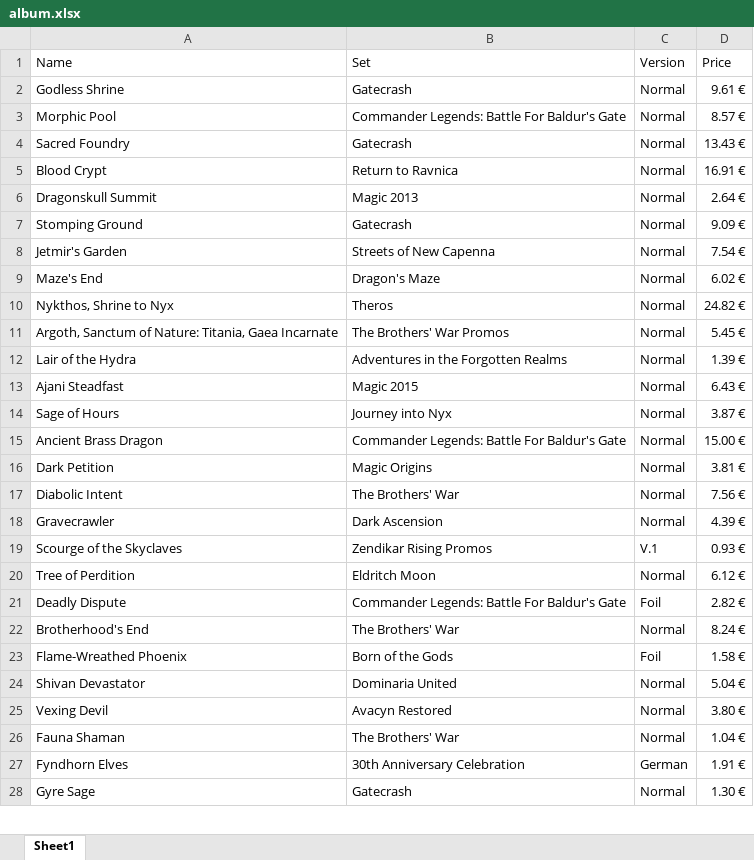
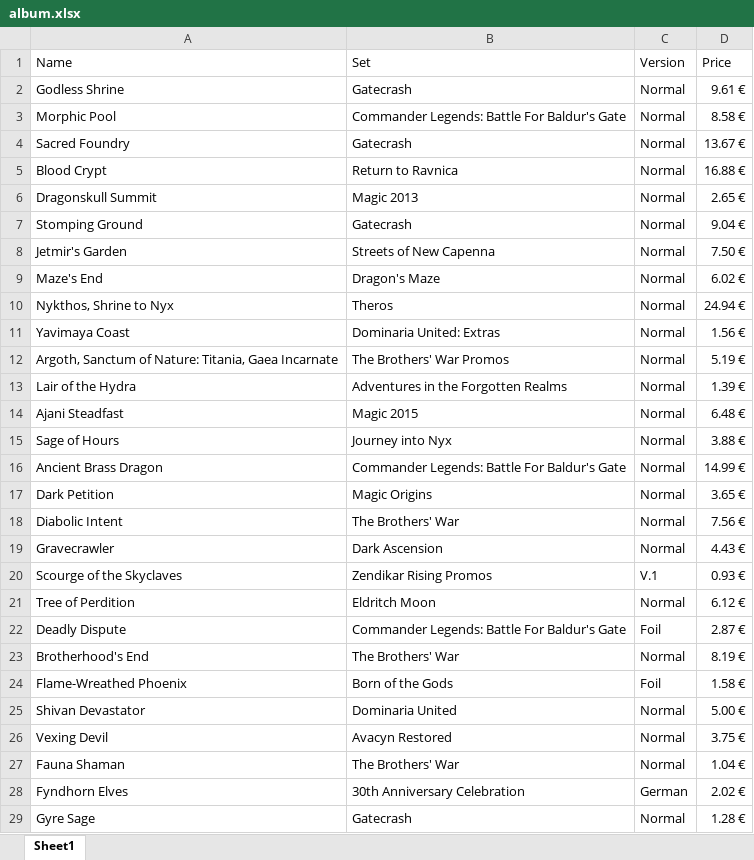
Before and after one commit to Vimor123/mtg-card-price-updater, an Excel workbook: album.xlsx, sheet Sheet1, drawn as a sheet; only a part is shown; values as stored, in another font and other column widths than the file's, no borders; addresses are those after the commit; the diff covers the shown part only; the diff names each change by its address in the sheet, - before the commit and + after, or states it on an @@ line.

Commit message:
Added pulls from the collector's booster

```diff
--- a/album.xlsx (sheet Sheet1)
+++ b/album.xlsx (sheet Sheet1)
-D3 (Price): 8.57 €
+D3 (Price): 8.58 €
-D4 (Price): 13.43 €
+D4 (Price): 13.67 €
-D5 (Price): 16.91 €
+D5 (Price): 16.88 €
-D6 (Price): 2.64 €
+D6 (Price): 2.65 €
-D7 (Price): 9.09 €
+D7 (Price): 9.04 €
-D8 (Price): 7.54 €
+D8 (Price): 7.50 €
-D10 (Price): 24.82 €
+D10 (Price): 24.94 €
+row 11: Yavimaya Coast | Dominaria United: Extras | Normal | 1.56 €
-D12 (Price): 5.45 €
+D12 (Price): 5.19 €
-D14 (Price): 6.43 €
+D14 (Price): 6.48 €
-D15 (Price): 3.87 €
+D15 (Price): 3.88 €
-D16 (Price): 15.00 €
+D16 (Price): 14.99 €
-D17 (Price): 3.81 €
+D17 (Price): 3.65 €
-D19 (Price): 4.39 €
+D19 (Price): 4.43 €
-D22 (Price): 2.82 €
+D22 (Price): 2.87 €
-D23 (Price): 8.24 €
+D23 (Price): 8.19 €
-D25 (Price): 5.04 €
+D25 (Price): 5.00 €
-D26 (Price): 3.80 €
+D26 (Price): 3.75 €
-D28 (Price): 1.91 €
+D28 (Price): 2.02 €
-D29 (Price): 1.30 €
+D29 (Price): 1.28 €
```
Also changed, not shown: 3 added rows and 24 edited cells elsewhere in this sheet.
